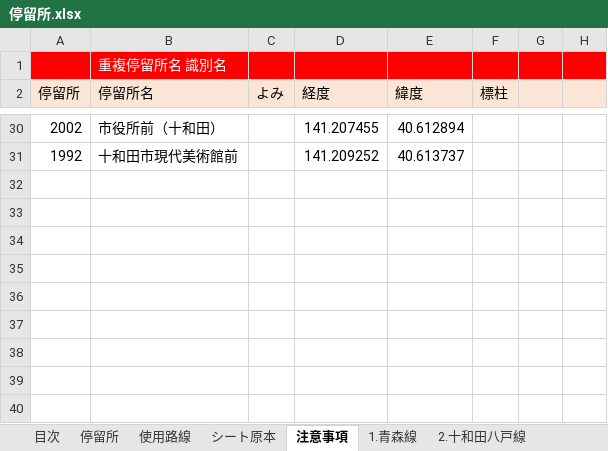
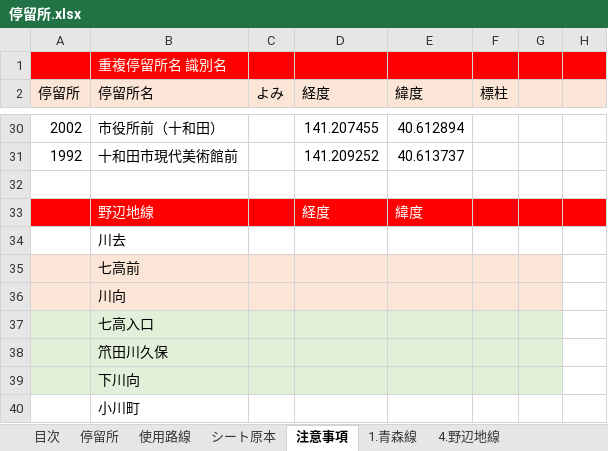
Before and after one commit to u2ayd33s/toutetsu_GTFS, an Excel workbook: 停留所.xlsx, sheet 注意事項, drawn as a sheet; only a part is shown, gaps mark what is left out; values as stored, in another font and other column widths than the file's, no borders; conditional formats not drawn; the diff names each change by its address in the sheet, - before the commit and + after, or states it on an @@ line.

```diff
--- a/停留所.xlsx (sheet 注意事項)
+++ b/停留所.xlsx (sheet 注意事項)
+sheet tab: 4.野辺地線
+row 32: (empty)
+row 33:  | 野辺地線 |  | 経度 | 緯度
+row 34:  | 川去
+row 35:  | 七高前
+row 36:  | 川向
+row 37:  | 七高入口
+row 38:  | 笊田川久保
+row 39:  | 下川向
+row 40:  | 小川町
```
Also changed, not shown: sheet 停留所, sheet 1.青森線, sheet 使用路線, other sheet tabs, formulas that keep their value, 十鉄バス予報_見える化.xlsm.
